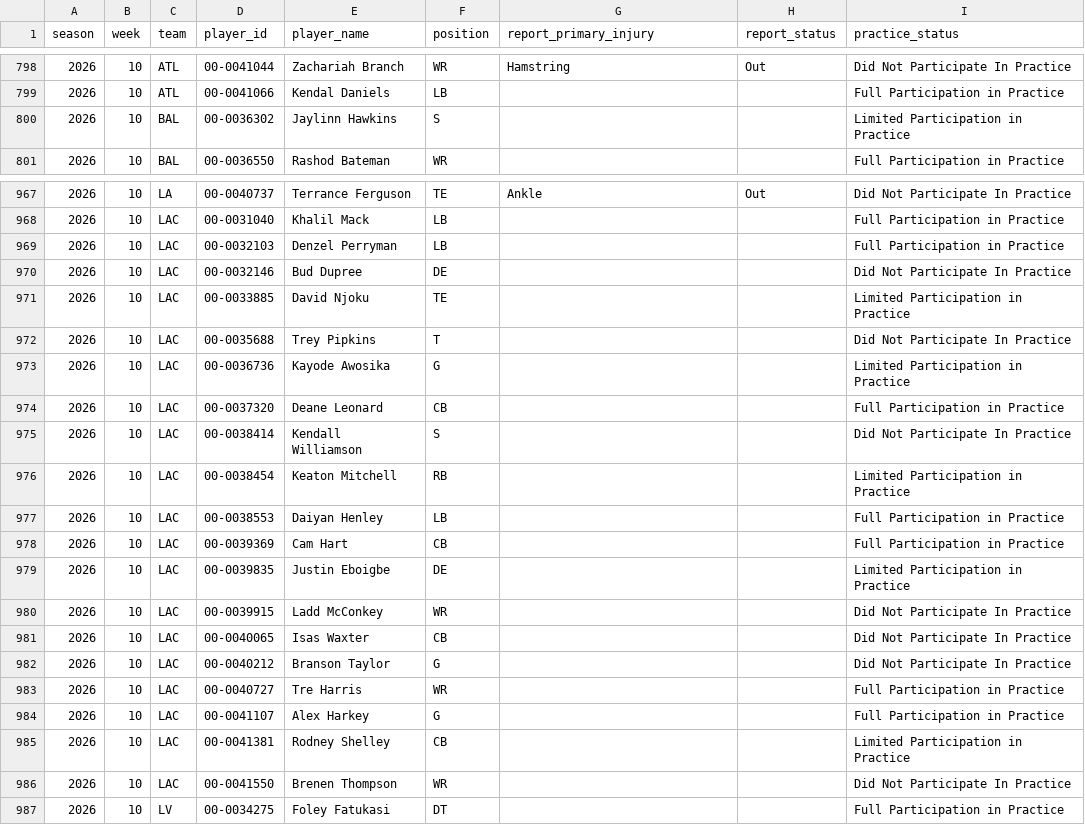
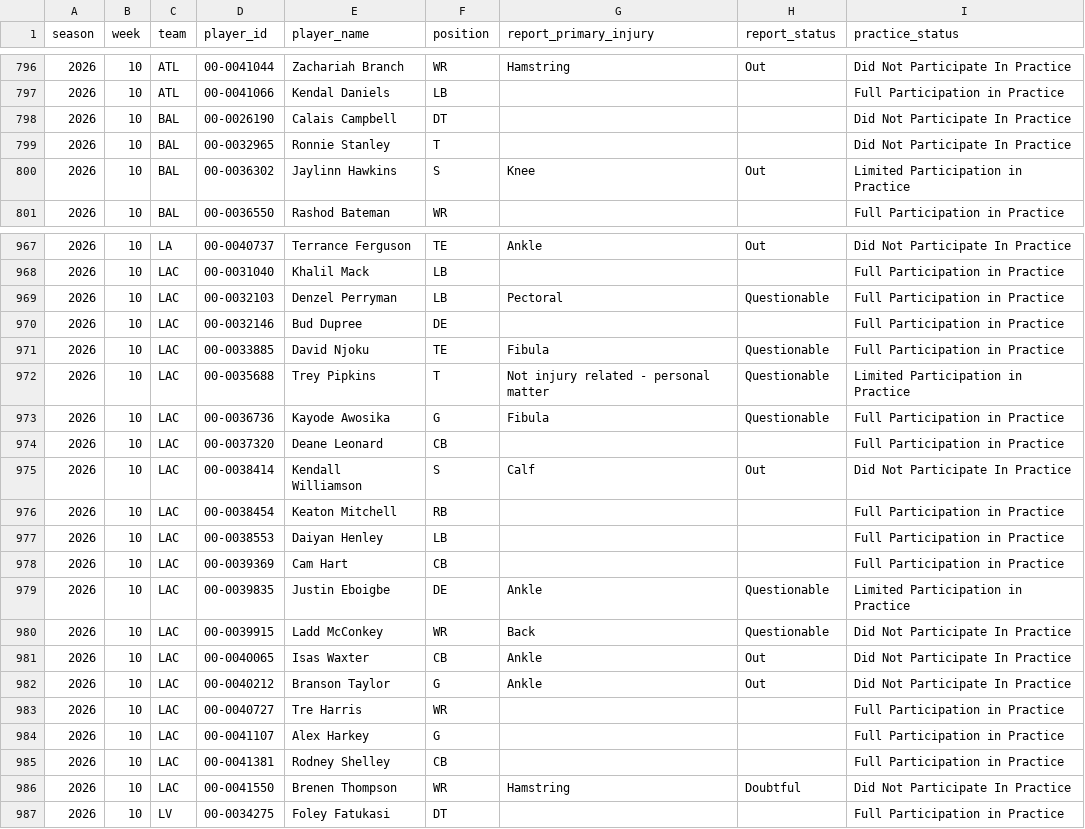
Before and after one commit to phocking5/nfl-data-pipeline, a CSV file: exports/injuries.csv, drawn as a sheet; only a part is shown, gaps mark what is left out; the diff covers the shown part only.

Commit message:
Data update 2026-11-15

```diff
--- a/exports/injuries.csv
+++ b/exports/injuries.csv
@@ -799,3 +797,5 @@ season,week,team,player_id,player_name,position,report_primary_injury,report_sta
 2026,10,ATL,00-0041066,Kendal Daniels,LB,,,Full Participation in Practice
-2026,10,BAL,00-0036302,Jaylinn Hawkins,S,,,Limited Participation in Practice
+2026,10,BAL,00-0026190,Calais Campbell,DT,,,Did Not Participate In Practice
+2026,10,BAL,00-0032965,Ronnie Stanley,T,,,Did Not Participate In Practice
+2026,10,BAL,00-0036302,Jaylinn Hawkins,S,Knee,Out,Limited Participation in Practice
 2026,10,BAL,00-0036550,Rashod Bateman,WR,,,Full Participation in Practice
@@ -968,20 +968,20 @@ season,week,team,player_id,player_name,position,report_primary_injury,report_sta
 2026,10,LAC,00-0031040,Khalil Mack,LB,,,Full Participation in Practice
-2026,10,LAC,00-0032103,Denzel Perryman,LB,,,Full Participation in Practice
-2026,10,LAC,00-0032146,Bud Dupree,DE,,,Did Not Participate In Practice
-2026,10,LAC,00-0033885,David Njoku,TE,,,Limited Participation in Practice
-2026,10,LAC,00-0035688,Trey Pipkins,T,,,Did Not Participate In Practice
-2026,10,LAC,00-0036736,Kayode Awosika,G,,,Limited Participation in Practice
+2026,10,LAC,00-0032103,Denzel Perryman,LB,Pectoral,Questionable,Full Participation in Practice
+2026,10,LAC,00-0032146,Bud Dupree,DE,,,Full Participation in Practice
+2026,10,LAC,00-0033885,David Njoku,TE,Fibula,Questionable,Full Participation in Practice
+2026,10,LAC,00-0035688,Trey Pipkins,T,Not injury related - personal matter,Questionable,Limited Participation in Practice
+2026,10,LAC,00-0036736,Kayode Awosika,G,Fibula,Questionable,Full Participation in Practice
 2026,10,LAC,00-0037320,Deane Leonard,CB,,,Full Participation in Practice
-2026,10,LAC,00-0038414,Kendall Williamson,S,,,Did Not Participate In Practice
-2026,10,LAC,00-0038454,Keaton Mitchell,RB,,,Limited Participation in Practice
+2026,10,LAC,00-0038414,Kendall Williamson,S,Calf,Out,Did Not Participate In Practice
+2026,10,LAC,00-0038454,Keaton Mitchell,RB,,,Full Participation in Practice
 2026,10,LAC,00-0038553,Daiyan Henley,LB,,,Full Participation in Practice
 2026,10,LAC,00-0039369,Cam Hart,CB,,,Full Participation in Practice
-2026,10,LAC,00-0039835,Justin Eboigbe,DE,,,Limited Participation in Practice
-2026,10,LAC,00-0039915,Ladd McConkey,WR,,,Did Not Participate In Practice
-2026,10,LAC,00-0040065,Isas Waxter,CB,,,Did Not Participate In Practice
-2026,10,LAC,00-0040212,Branson Taylor,G,,,Did Not Participate In Practice
+2026,10,LAC,00-0039835,Justin Eboigbe,DE,Ankle,Questionable,Limited Participation in Practice
+2026,10,LAC,00-0039915,Ladd McConkey,WR,Back,Questionable,Did Not Participate In Practice
+2026,10,LAC,00-0040065,Isas Waxter,CB,Ankle,Out,Did Not Participate In Practice
+2026,10,LAC,00-0040212,Branson Taylor,G,Ankle,Out,Did Not Participate In Practice
 2026,10,LAC,00-0040727,Tre Harris,WR,,,Full Participation in Practice
 2026,10,LAC,00-0041107,Alex Harkey,G,,,Full Participation in Practice
-2026,10,LAC,00-0041381,Rodney Shelley,CB,,,Limited Participation in Practice
-2026,10,LAC,00-0041550,Brenen Thompson,WR,,,Did Not Participate In Practice
+2026,10,LAC,00-0041381,Rodney Shelley,CB,,,Full Participation in Practice
+2026,10,LAC,00-0041550,Brenen Thompson,WR,Hamstring,Doubtful,Did Not Participate In Practice
 2026,10,LV,00-0034275,Foley Fatukasi,DT,,,Full Participation in Practice
```
Also changed, not shown: 2 removed rows and 4 edited cells elsewhere in this file, exports/prop_report.csv, exports/schedule.csv, 1 other file.
